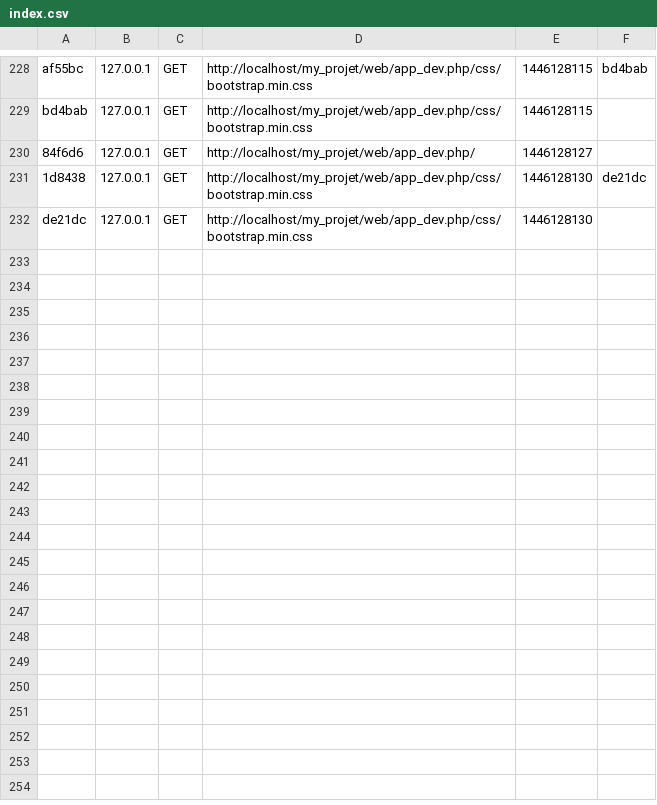
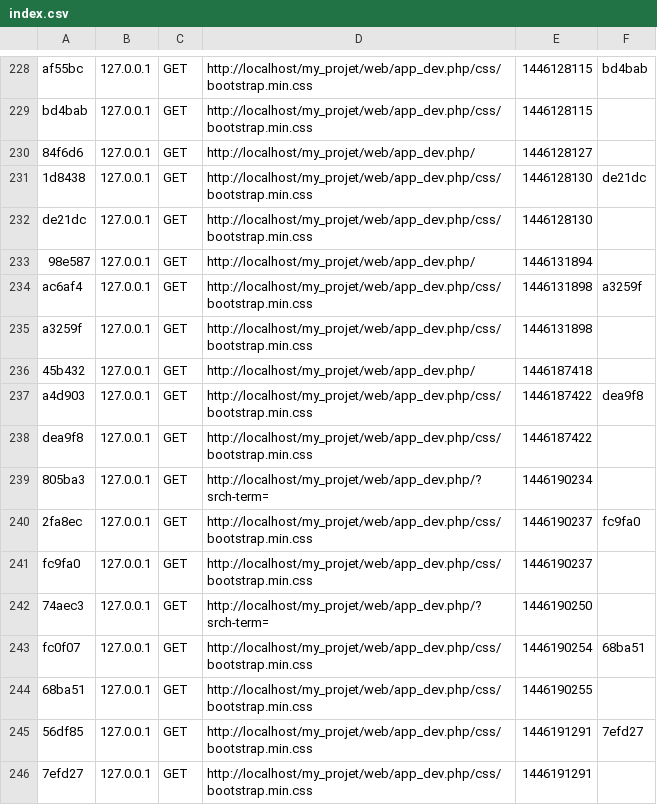
Before and after one commit to equipelesexperts/mon_projet, a CSV file: app/cache/dev/profiler/index.csv, drawn as a sheet; only a part is shown, gaps mark what is left out; the diff names each change by its address in the sheet, - before the commit and + after, or states it on an @@ line.

```diff
--- a/app/cache/dev/profiler/index.csv
+++ b/app/cache/dev/profiler/index.csv
+row 233: 98e587 | 127.0.0.1 | GET | http://localhost/my_projet/web/app_dev.php/ | 1446131894
+row 234: ac6af4 | 127.0.0.1 | GET | http://localhost/my_projet/web/app_dev.php/css/bootstrap.min.css | 1446131898 | a3259f
+row 235: a3259f | 127.0.0.1 | GET | http://localhost/my_projet/web/app_dev.php/css/bootstrap.min.css | 1446131898
+row 236: 45b432 | 127.0.0.1 | GET | http://localhost/my_projet/web/app_dev.php/ | 1446187418
+row 237: a4d903 | 127.0.0.1 | GET | http://localhost/my_projet/web/app_dev.php/css/bootstrap.min.css | 1446187422 | dea9f8
+row 238: dea9f8 | 127.0.0.1 | GET | http://localhost/my_projet/web/app_dev.php/css/bootstrap.min.css | 1446187422
+row 239: 805ba3 | 127.0.0.1 | GET | http://localhost/my_projet/web/app_dev.php/?srch-term= | 1446190234
+row 240: 2fa8ec | 127.0.0.1 | GET | http://localhost/my_projet/web/app_dev.php/css/bootstrap.min.css | 1446190237 | fc9fa0
+row 241: fc9fa0 | 127.0.0.1 | GET | http://localhost/my_projet/web/app_dev.php/css/bootstrap.min.css | 1446190237
+row 242: 74aec3 | 127.0.0.1 | GET | http://localhost/my_projet/web/app_dev.php/?srch-term= | 1446190250
+row 243: fc0f07 | 127.0.0.1 | GET | http://localhost/my_projet/web/app_dev.php/css/bootstrap.min.css | 1446190254 | 68ba51
+row 244: 68ba51 | 127.0.0.1 | GET | http://localhost/my_projet/web/app_dev.php/css/bootstrap.min.css | 1446190255
+row 245: 56df85 | 127.0.0.1 | GET | http://localhost/my_projet/web/app_dev.php/css/bootstrap.min.css | 1446191291 | 7efd27
+row 246: 7efd27 | 127.0.0.1 | GET | http://localhost/my_projet/web/app_dev.php/css/bootstrap.min.css | 1446191291
```
Also changed, not shown: 4 other files.
